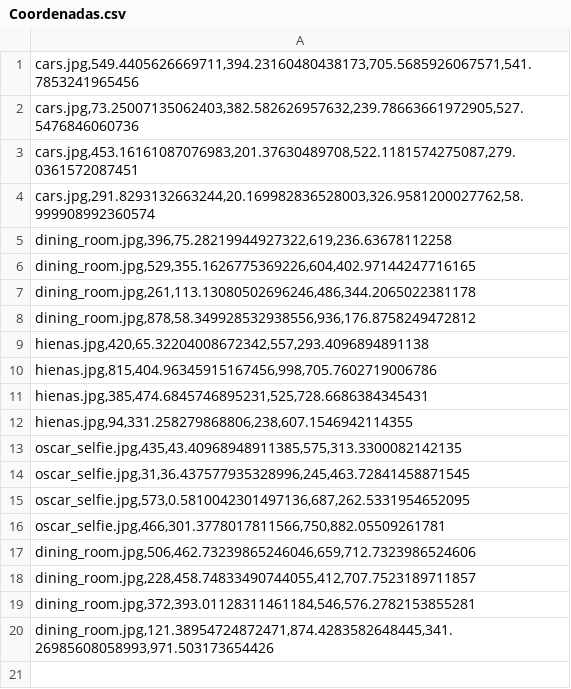
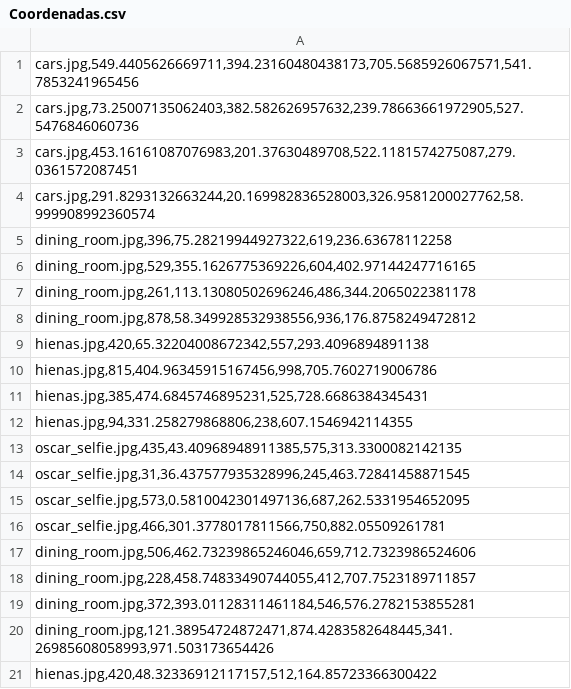
Before and after one commit to niveamartins/e-XImages, a CSV file: static/Coordenadas.csv, drawn as a sheet.

```diff
--- a/static/Coordenadas.csv
+++ b/static/Coordenadas.csv
@@ -20 +20,2 @@
 "dining_room.jpg,121.38954724872471,874.4283582648445,341.26985608058993,971.503173654426"
+"hienas.jpg,420,48.32336912117157,512,164.85723366300422"
```
Also changed, not shown: 1 other file.
